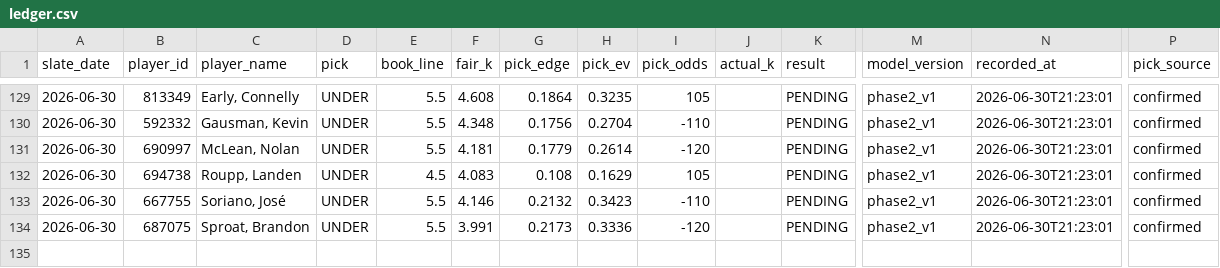
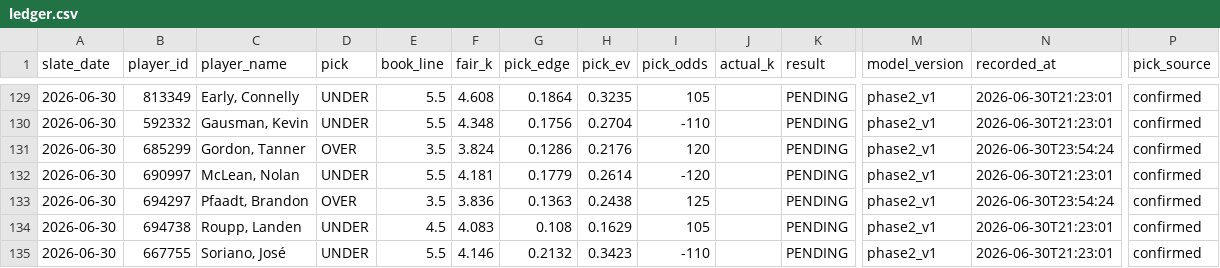
Before and after one commit to mattkreitzer1/Strikeout-Props, a CSV file: data/tracker/ledger.csv, drawn as a sheet; only a part is shown, gaps mark what is left out; the shorter side is filled out with more unchanged rows; rows hold the shown columns only; the diff names each change by its address in the sheet, - before the commit and + after, or states it on an @@ line.

```diff
--- a/data/tracker/ledger.csv
+++ b/data/tracker/ledger.csv
+row 131: 2026-06-30 | 685299 | Gordon, Tanner | OVER | 3.5 | 3.824 | 0.1286 | 0.2176 | 120 |  | PENDING | phase2_v1 | 2026-06-30T23:54:24 | confirmed
+row 133: 2026-06-30 | 694297 | Pfaadt, Brandon | OVER | 3.5 | 3.836 | 0.1363 | 0.2438 | 125 |  | PENDING | phase2_v1 | 2026-06-30T23:54:24 | confirmed
```
Also changed, not shown: data/value_history/value_2026-06-30.confirmed.csv, 1 other file.
